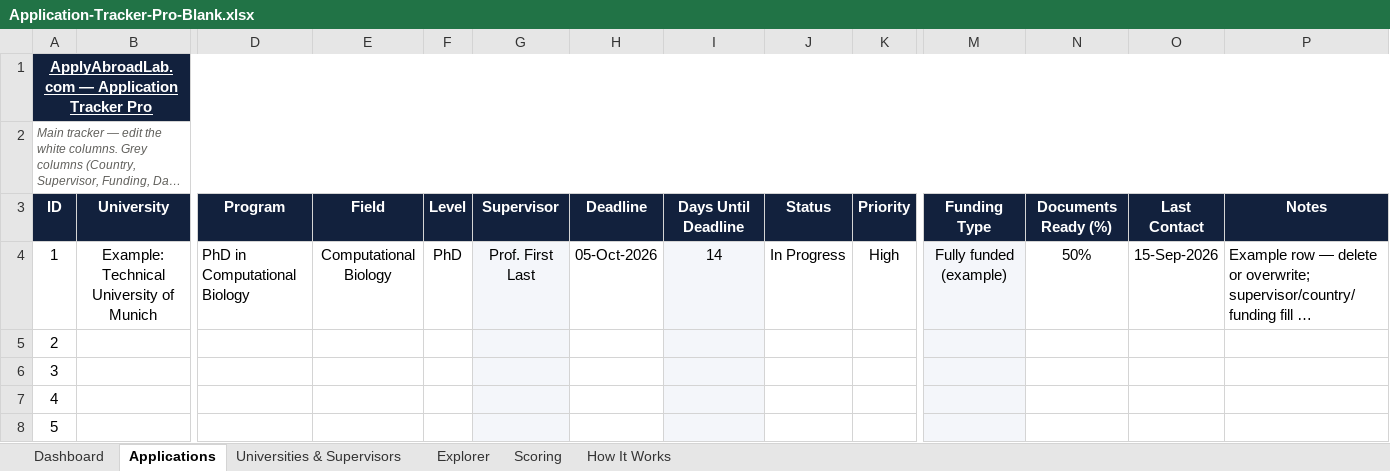
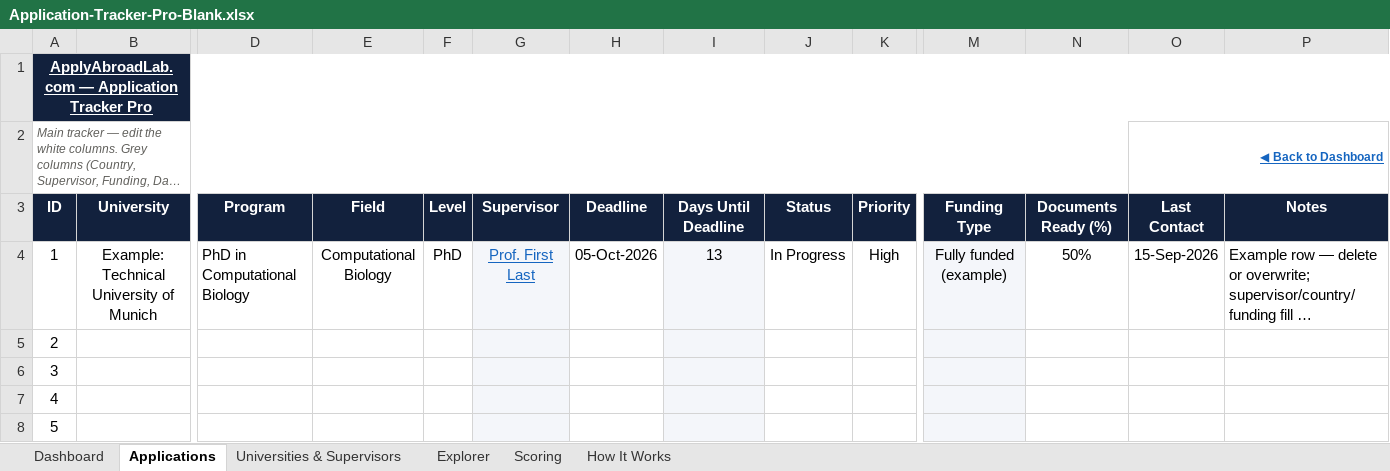
Before and after one commit to DataBizex/academic-application-tracker, an Excel workbook: templates/Application-Tracker-Pro-Blank.xlsx, sheet Applications, drawn as a sheet; only a part is shown, gaps mark what is left out; long unchanged cells end in …; values as stored, in another font and other column widths than the file's, no borders; charts and pictures and conditional formats not drawn; the diff names each change by its address in the sheet, - before the commit and + after, or states it on an @@ line.

```diff
--- a/templates/Application-Tracker-Pro-Blank.xlsx (sheet Applications)
+++ b/templates/Application-Tracker-Pro-Blank.xlsx (sheet Applications)
-A2:P2 merged
+A2:N2 merged
-O2: (empty)
+O2: ◀ Back to Dashboard
+O2:P2 merged
@@ G4 underline: off → on, text colour: black → #1565C0 @@
-I4: 14
+I4: 13
```
Also changed, not shown: sheet Explorer, sheet Dashboard, sheet How It Works, sheet Scoring, sheet Universities & Supervisors, formulas that keep their value, hidden cells, charts or pictures, templates/Application-Tracker-Pro-Sample.xlsx, 3 other files.
